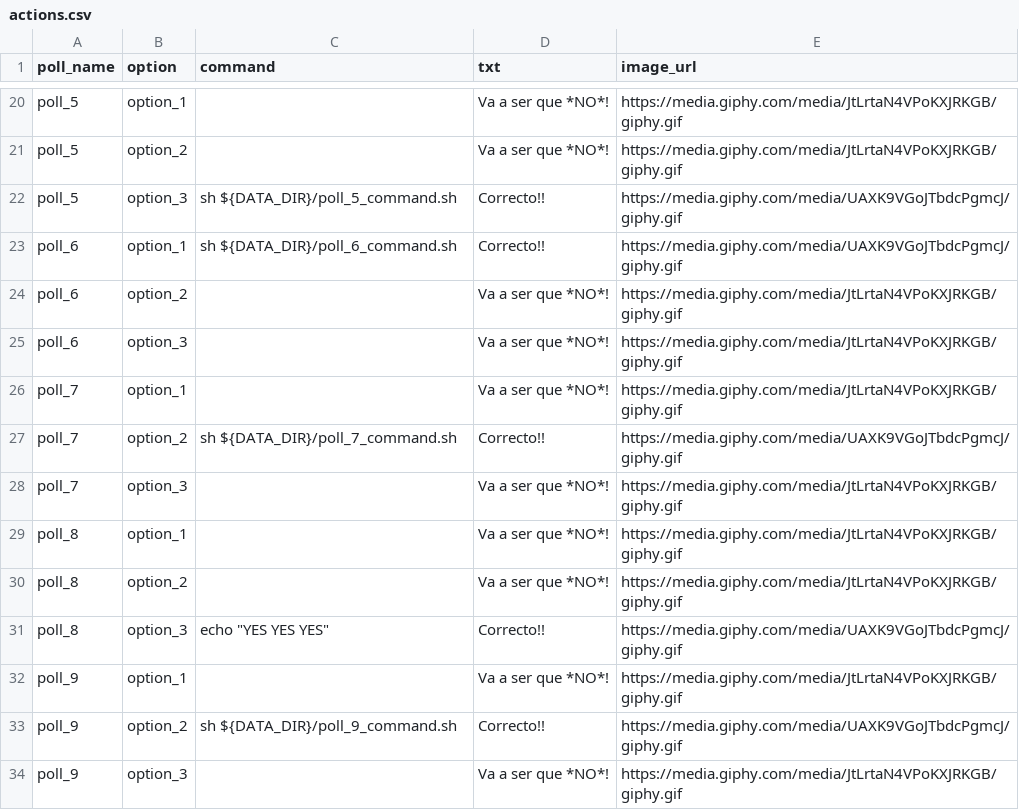
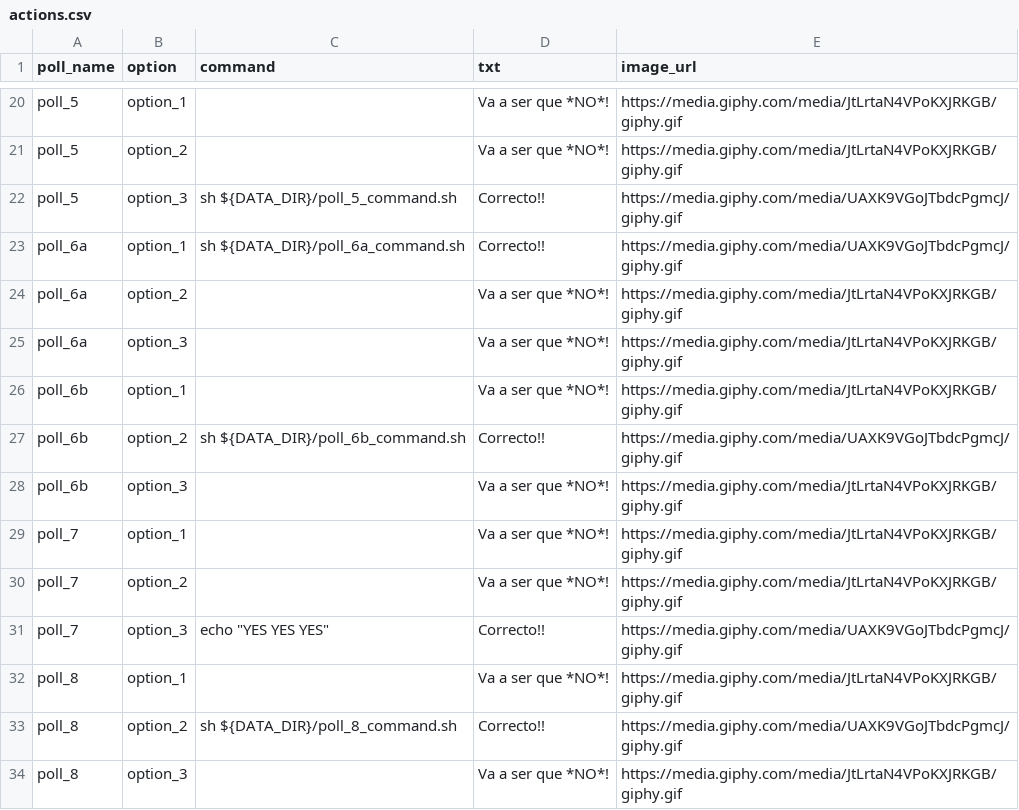
Before and after one commit to atarazana/kitchensink-bot, a CSV file: data/actions.csv, drawn as a sheet; only a part is shown, gaps mark what is left out.

```diff
--- a/data/actions.csv
+++ b/data/actions.csv
@@ -22,13 +22,13 @@ poll_5,option_2,,"Va a ser que *NO*!","https://media.giphy.com/media/JtLrtaN4VPo
 poll_5,option_3,sh ${DATA_DIR}/poll_5_command.sh,"Correcto!!","https://media.giphy.com/media/UAXK9VGoJTbdcPgmcJ/giphy.gif"
-poll_6,option_1,sh ${DATA_DIR}/poll_6_command.sh,"Correcto!!","https://media.giphy.com/media/UAXK9VGoJTbdcPgmcJ/giphy.gif"
-poll_6,option_2,,"Va a ser que *NO*!","https://media.giphy.com/media/JtLrtaN4VPoKXJRKGB/giphy.gif"
-poll_6,option_3,,"Va a ser que *NO*!","https://media.giphy.com/media/JtLrtaN4VPoKXJRKGB/giphy.gif"
+poll_6a,option_1,sh ${DATA_DIR}/poll_6a_command.sh,"Correcto!!","https://media.giphy.com/media/UAXK9VGoJTbdcPgmcJ/giphy.gif"
+poll_6a,option_2,,"Va a ser que *NO*!","https://media.giphy.com/media/JtLrtaN4VPoKXJRKGB/giphy.gif"
+poll_6a,option_3,,"Va a ser que *NO*!","https://media.giphy.com/media/JtLrtaN4VPoKXJRKGB/giphy.gif"
+poll_6b,option_1,,"Va a ser que *NO*!","https://media.giphy.com/media/JtLrtaN4VPoKXJRKGB/giphy.gif"
+poll_6b,option_2,sh ${DATA_DIR}/poll_6b_command.sh,"Correcto!!","https://media.giphy.com/media/UAXK9VGoJTbdcPgmcJ/giphy.gif"
+poll_6b,option_3,,"Va a ser que *NO*!","https://media.giphy.com/media/JtLrtaN4VPoKXJRKGB/giphy.gif"
 poll_7,option_1,,"Va a ser que *NO*!","https://media.giphy.com/media/JtLrtaN4VPoKXJRKGB/giphy.gif"
-poll_7,option_2,sh ${DATA_DIR}/poll_7_command.sh,"Correcto!!","https://media.giphy.com/media/UAXK9VGoJTbdcPgmcJ/giphy.gif"
-poll_7,option_3,,"Va a ser que *NO*!","https://media.giphy.com/media/JtLrtaN4VPoKXJRKGB/giphy.gif"
+poll_7,option_2,,"Va a ser que *NO*!","https://media.giphy.com/media/JtLrtaN4VPoKXJRKGB/giphy.gif"
+poll_7,option_3,echo "YES YES YES","Correcto!!","https://media.giphy.com/media/UAXK9VGoJTbdcPgmcJ/giphy.gif"
 poll_8,option_1,,"Va a ser que *NO*!","https://media.giphy.com/media/JtLrtaN4VPoKXJRKGB/giphy.gif"
-poll_8,option_2,,"Va a ser que *NO*!","https://media.giphy.com/media/JtLrtaN4VPoKXJRKGB/giphy.gif"
-poll_8,option_3,echo "YES YES YES","Correcto!!","https://media.giphy.com/media/UAXK9VGoJTbdcPgmcJ/giphy.gif"
-poll_9,option_1,,"Va a ser que *NO*!","https://media.giphy.com/media/JtLrtaN4VPoKXJRKGB/giphy.gif"
-poll_9,option_2,sh ${DATA_DIR}/poll_9_command.sh,"Correcto!!","https://media.giphy.com/media/UAXK9VGoJTbdcPgmcJ/giphy.gif"
-poll_9,option_3,,"Va a ser que *NO*!","https://media.giphy.com/media/JtLrtaN4VPoKXJRKGB/giphy.gif"
+poll_8,option_2,sh ${DATA_DIR}/poll_8_command.sh,"Correcto!!","https://media.giphy.com/media/UAXK9VGoJTbdcPgmcJ/giphy.gif"
+poll_8,option_3,,"Va a ser que *NO*!","https://media.giphy.com/media/JtLrtaN4VPoKXJRKGB/giphy.gif"
```
Also changed, not shown: data/polls.csv, 3 other files.
